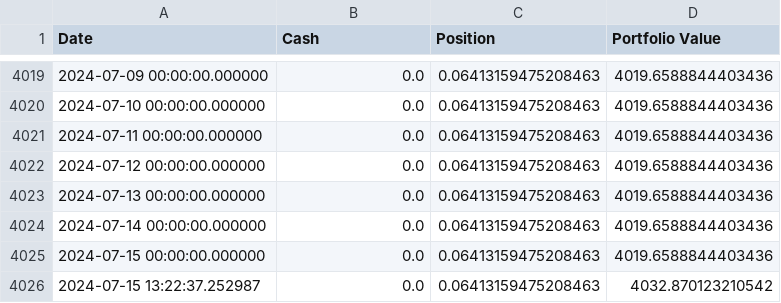
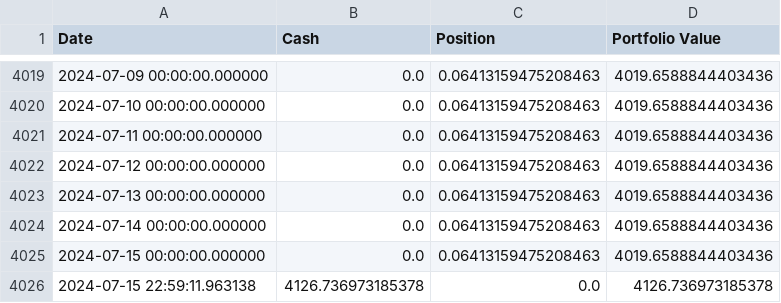
Before and after one commit to AlexC3105/FinTech_AlgoTradingBot, a CSV file: results/BTC_mean_reversion_strategy_backtest_results.csv, drawn as a sheet; only a part is shown, gaps mark what is left out; removed rows and columns are numbered as before the commit, all else as after; the diff names each change by its address in the sheet, - before the commit and + after, or states it on an @@ line.

```diff
--- a/results/BTC_mean_reversion_strategy_backtest_results.csv
+++ b/results/BTC_mean_reversion_strategy_backtest_results.csv
-row 4026: 2024-07-15 13:22:37.252987 | 0.0 | 0.06413159475208463 | 4032.870123210542
+row 4026: 2024-07-15 22:59:11.963138 | 4126.736973185378 | 0.0 | 4126.736973185378
```
Also changed, not shown: results/BTC_predictions.csv, results/ETH_predictions.csv, 40 other files.
